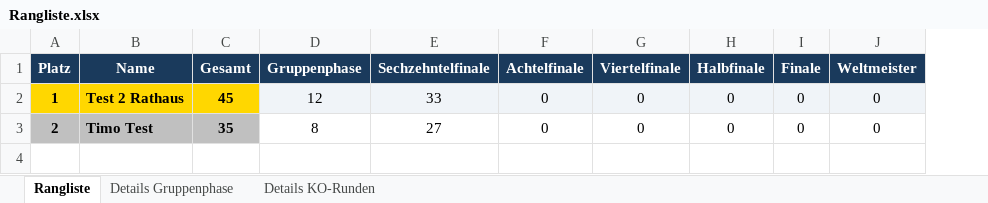
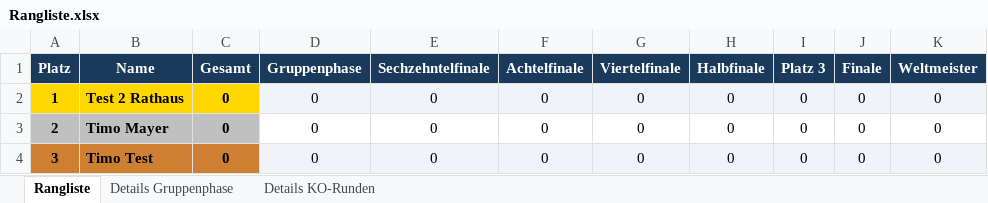
Before and after one commit to augo1337/wm2026-tippspiel, an Excel workbook: Rangliste.xlsx, sheet Rangliste, drawn as a sheet; values as stored, in another font and other column widths than the file's, no borders; the diff names each change by its address in the sheet, - before the commit and + after, or states it on an @@ line.

```diff
--- a/Rangliste.xlsx (sheet Rangliste)
+++ b/Rangliste.xlsx (sheet Rangliste)
+column I (Platz 3), rows 2-3: 0 | 0
-C2 (Gesamt): 45
+C2 (Gesamt): 0
-D2 (Gruppenphase): 12
+D2 (Gruppenphase): 0
-E2 (Sechzehntelfinale): 33
+E2 (Sechzehntelfinale): 0
-B3 (Name): Timo Test
+B3 (Name): Timo Mayer
-C3 (Gesamt): 35
+C3 (Gesamt): 0
-D3 (Gruppenphase): 8
+D3 (Gruppenphase): 0
-E3 (Sechzehntelfinale): 27
+E3 (Sechzehntelfinale): 0
+row 4: 3 | Timo Test | 0 | 0 | 0 | 0 | 0 | 0 | 0 | 0 | 0
```
Also changed, not shown: sheet Details Gruppenphase, sheet Details KO-Runden, 3 other files.
